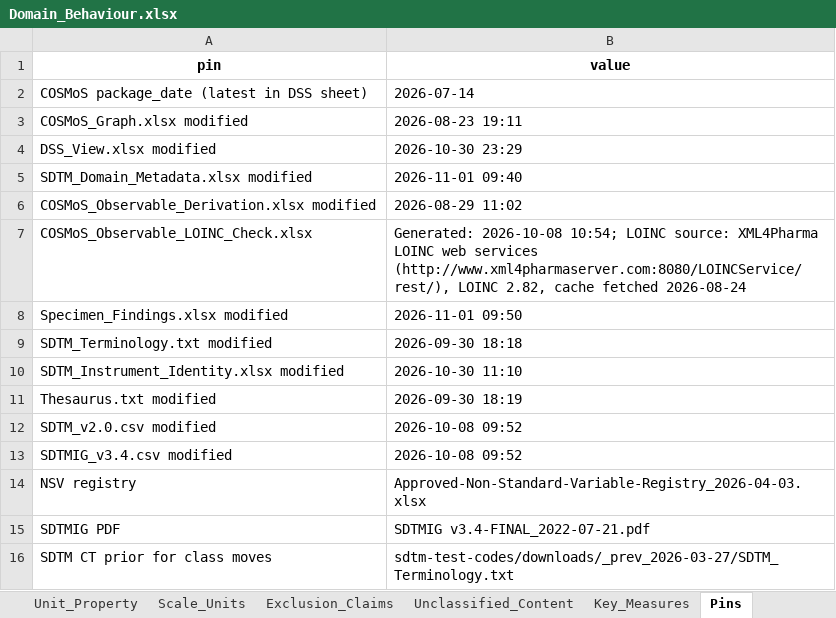
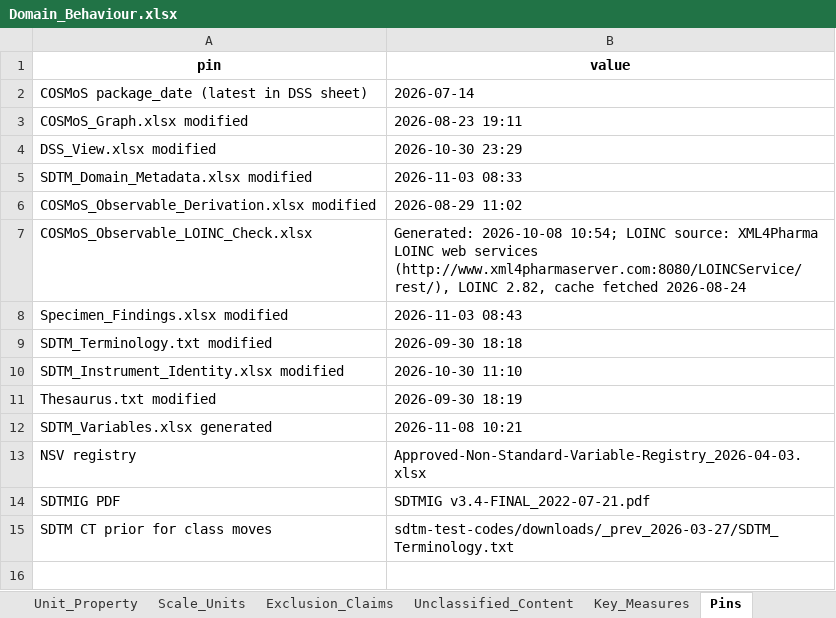
Before and after one commit to kerfors/cdisc-for-ai, an Excel workbook: domain-behaviour/interim/Domain_Behaviour.xlsx, sheet Pins, drawn as a sheet; values as stored, in another font and other column widths than the file's, no borders; removed rows and columns are numbered as before the commit, all else as after; the diff names each change by its address in the sheet, - before the commit and + after, or states it on an @@ line.

```diff
--- a/domain-behaviour/interim/Domain_Behaviour.xlsx (sheet Pins)
+++ b/domain-behaviour/interim/Domain_Behaviour.xlsx (sheet Pins)
-B5 (value): 2026-11-01 09:40
+B5 (value): 2026-11-03 08:33
-B8 (value): 2026-11-01 09:50
+B8 (value): 2026-11-03 08:43
-row 12: SDTM_v2.0.csv modified | 2026-10-08 09:52
-row 13: SDTMIG_v3.4.csv modified | 2026-10-08 09:52
+row 12: SDTM_Variables.xlsx generated | 2026-11-08 10:21
```
Also changed, not shown: sheet Interpretation_Context, sheet Key_Measures, 7 other files.
